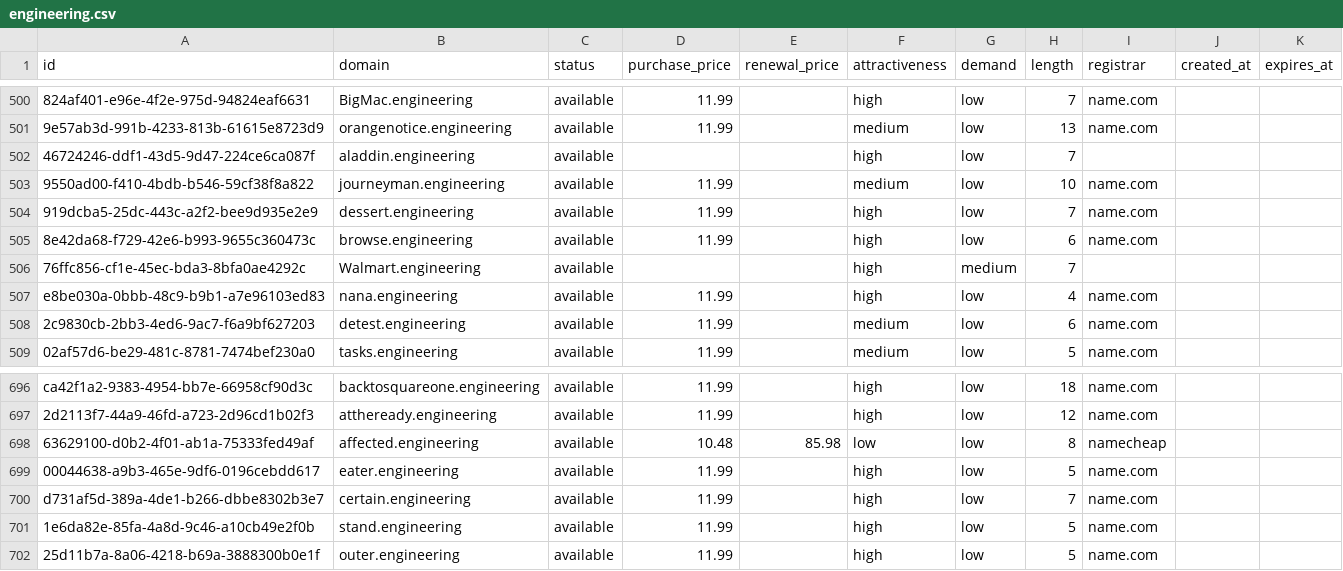
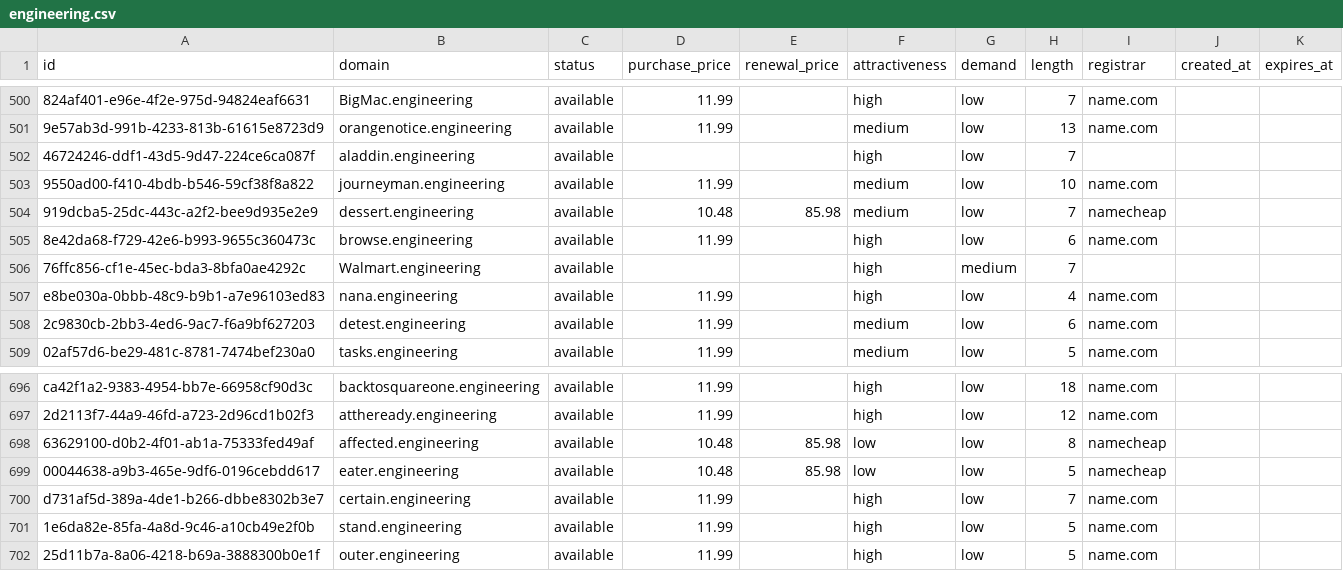
Before and after one commit to UniqueDomains/engineering-oneword-domains, a CSV file: engineering.csv, drawn as a sheet; only a part is shown, gaps mark what is left out; the diff names each change by its address in the sheet, - before the commit and + after, or states it on an @@ line.

Commit message:
Domains update

```diff
--- a/engineering.csv
+++ b/engineering.csv
-D504 (purchase_price): 11.99
+D504 (purchase_price): 10.48
-E504 (renewal_price): (empty)
+E504 (renewal_price): 85.98
-F504 (attractiveness): high
+F504 (attractiveness): medium
-I504 (registrar): name.com
+I504 (registrar): namecheap
-D699 (purchase_price): 11.99
+D699 (purchase_price): 10.48
-E699 (renewal_price): (empty)
+E699 (renewal_price): 85.98
-F699 (attractiveness): high
+F699 (attractiveness): low
-I699 (registrar): name.com
+I699 (registrar): namecheap
```
Also changed, not shown: 4 other files.
